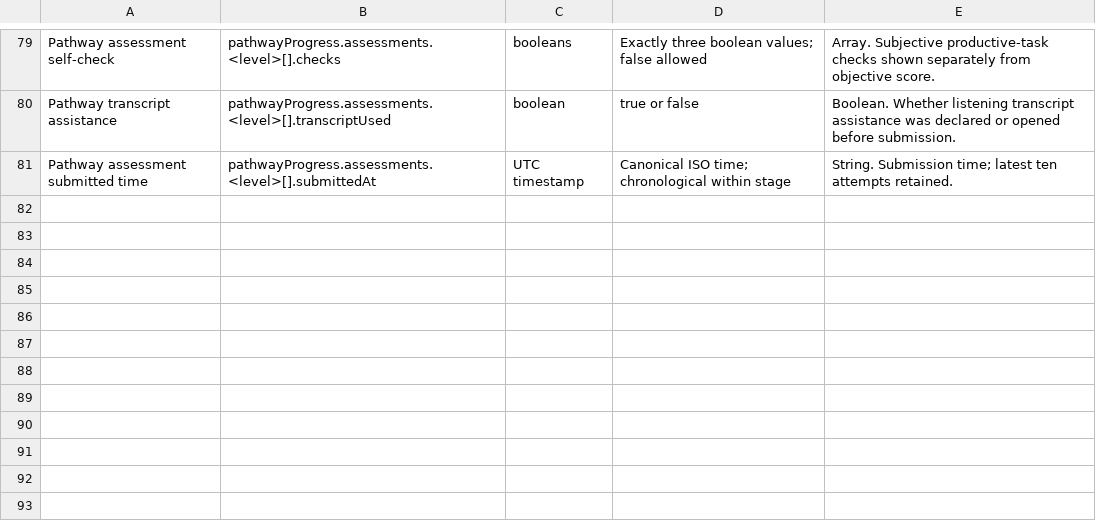
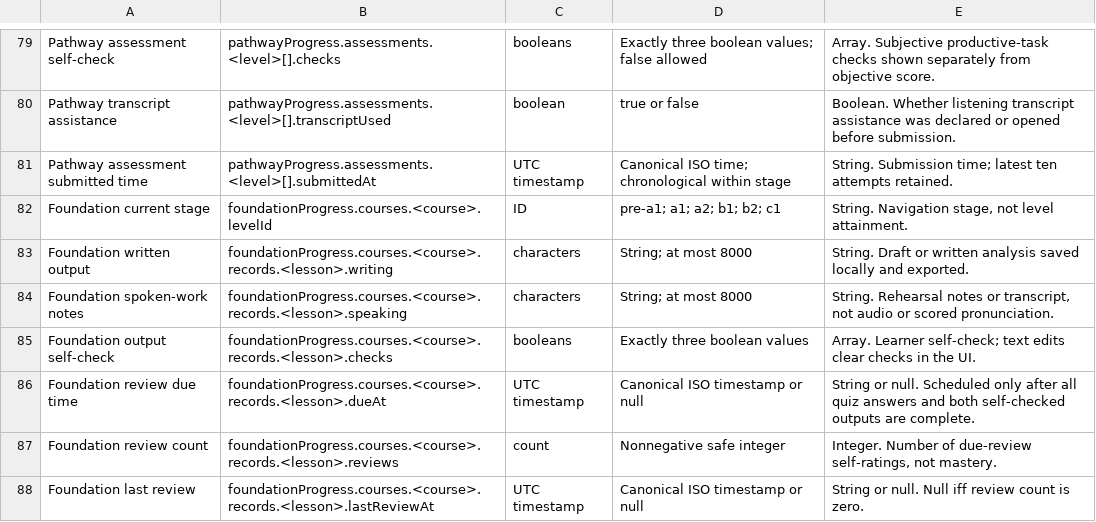
Before and after one commit to SKTT1Bert/us-life-english-simulator, a CSV file: metadata/data_dictionary.csv, drawn as a sheet; only a part is shown, gaps mark what is left out; the diff covers the shown part only.

```diff
--- a/metadata/data_dictionary.csv
+++ b/metadata/data_dictionary.csv
@@ -81 +81,8 @@
 "Pathway assessment submitted time","pathwayProgress.assessments.<level>[].submittedAt","UTC timestamp","Canonical ISO time; chronological within stage","String. Submission time; latest ten attempts retained."
+"Foundation current stage","foundationProgress.courses.<course>.levelId","ID","pre-a1; a1; a2; b1; b2; c1","String. Navigation stage, not level attainment."
+"Foundation written output","foundationProgress.courses.<course>.records.<lesson>.writing","characters","String; at most 8000","String. Draft or written analysis saved locally and exported."
+"Foundation spoken-work notes","foundationProgress.courses.<course>.records.<lesson>.speaking","characters","String; at most 8000","String. Rehearsal notes or transcript, not audio or scored pronunciation."
+"Foundation output self-check","foundationProgress.courses.<course>.records.<lesson>.checks","booleans","Exactly three boolean values","Array. Learner self-check; text edits clear checks in the UI."
+"Foundation review due time","foundationProgress.courses.<course>.records.<lesson>.dueAt","UTC timestamp","Canonical ISO timestamp or null","String or null. Scheduled only after all quiz answers and both self-checked outputs are complete."
+"Foundation review count","foundationProgress.courses.<course>.records.<lesson>.reviews","count","Nonnegative safe integer","Integer. Number of due-review self-ratings, not mastery."
+"Foundation last review","foundationProgress.courses.<course>.records.<lesson>.lastReviewAt","UTC timestamp","Canonical ISO timestamp or null","String or null. Null iff review count is zero."
```
Also changed, not shown: 7 added rows and 7 edited cells elsewhere in this file, 25 other files.
